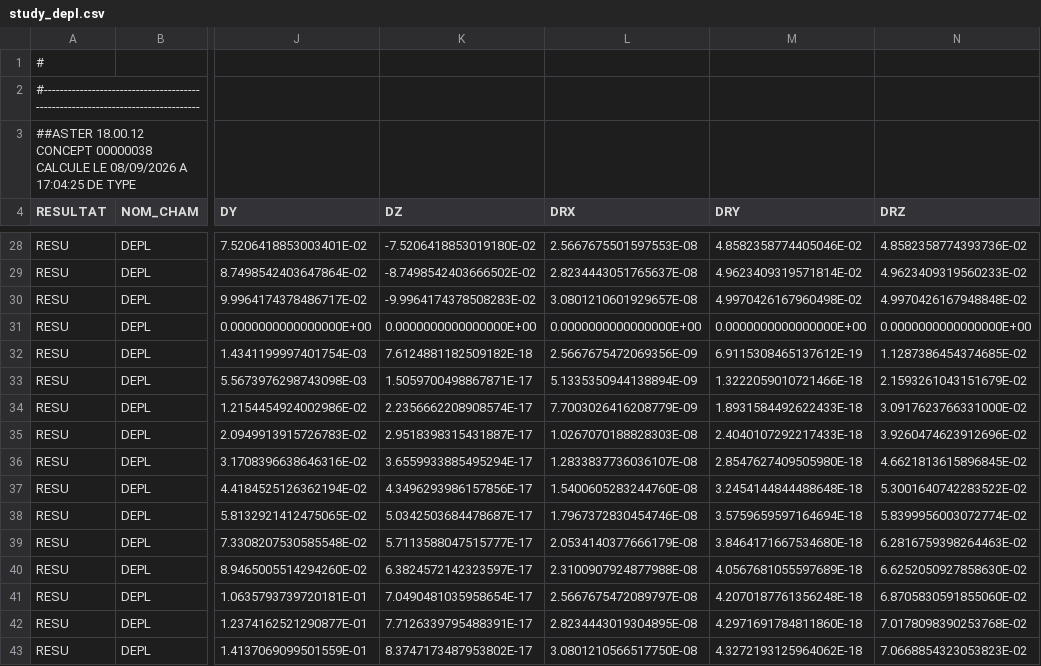
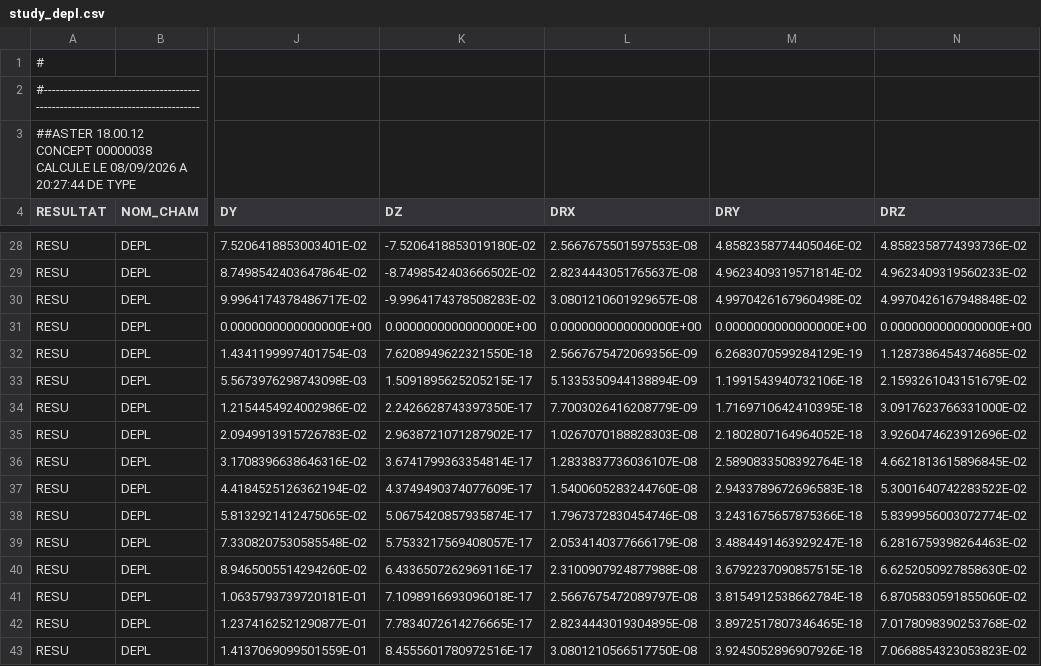
Before and after one commit to jgwagenfeld/Tuba_v4, a CSV file: notebooks/code_aster_results/profile-orientation-review/local/study_depl.csv, drawn as a sheet; only a part is shown, gaps mark what is left out; the diff names each change by its address in the sheet, - before the commit and + after, or states it on an @@ line.

```diff
--- a/notebooks/code_aster_results/profile-orientation-review/local/study_depl.csv
+++ b/notebooks/code_aster_results/profile-orientation-review/local/study_depl.csv
-A3 (RESULTAT): …08/09/2026 A 17:04:25 DE TYPE
+A3 (RESULTAT): …08/09/2026 A 20:27:44 DE TYPE
-K32 (DZ): 7.6124881182509182E-18
+K32 (DZ): 7.6208949622321550E-18
-M32 (DRY): 6.9115308465137612E-19
+M32 (DRY): 6.2683070599284129E-19
-K33 (DZ): 1.5059700498867871E-17
+K33 (DZ): 1.5091895625205215E-17
-M33 (DRY): 1.3222059010721466E-18
+M33 (DRY): 1.1991543940732106E-18
-K34 (DZ): 2.2356662208908574E-17
+K34 (DZ): 2.2426628743397350E-17
-M34 (DRY): 1.8931584492622433E-18
+M34 (DRY): 1.7169710642410395E-18
-K35 (DZ): 2.9518398315431887E-17
+K35 (DZ): 2.9638721071287902E-17
-M35 (DRY): 2.4040107292217433E-18
+M35 (DRY): 2.1802807164964052E-18
-K36 (DZ): 3.6559933885495294E-17
+K36 (DZ): 3.6741799363354814E-17
-M36 (DRY): 2.8547627409505980E-18
+M36 (DRY): 2.5890833508392764E-18
-K37 (DZ): 4.3496293986157856E-17
+K37 (DZ): 4.3749490374077609E-17
-M37 (DRY): 3.2454144844488648E-18
+M37 (DRY): 2.9433789672696583E-18
-K38 (DZ): 5.0342503684478687E-17
+K38 (DZ): 5.0675420857935874E-17
-M38 (DRY): 3.5759659597164694E-18
+M38 (DRY): 3.2431675657875366E-18
-K39 (DZ): 5.7113588047515777E-17
+K39 (DZ): 5.7533217569408057E-17
-M39 (DRY): 3.8464171667534680E-18
+M39 (DRY): 3.4884491463929247E-18
-K40 (DZ): 6.3824572142323597E-17
+K40 (DZ): 6.4336507262969116E-17
-M40 (DRY): 4.0567681055597689E-18
+M40 (DRY): 3.6792237090857515E-18
-K41 (DZ): 7.0490481035958654E-17
+K41 (DZ): 7.1098916693096018E-17
-M41 (DRY): 4.2070187761356248E-18
+M41 (DRY): 3.8154912538662784E-18
-K42 (DZ): 7.7126339795488391E-17
+K42 (DZ): 7.7834072614276665E-17
-M42 (DRY): 4.2971691784811860E-18
+M42 (DRY): 3.8972517807346465E-18
-K43 (DZ): 8.3747173487953802E-17
+K43 (DZ): 8.4555601780972516E-17
-M43 (DRY): 4.3272193125964062E-18
+M43 (DRY): 3.9245052896907926E-18
```
Also changed, not shown: notebooks/code_aster_results/profile-orientation-review/global/study_depl.csv, notebooks/code_aster_results/profile-orientation-review/global/study_effo.csv, 36 other files.
